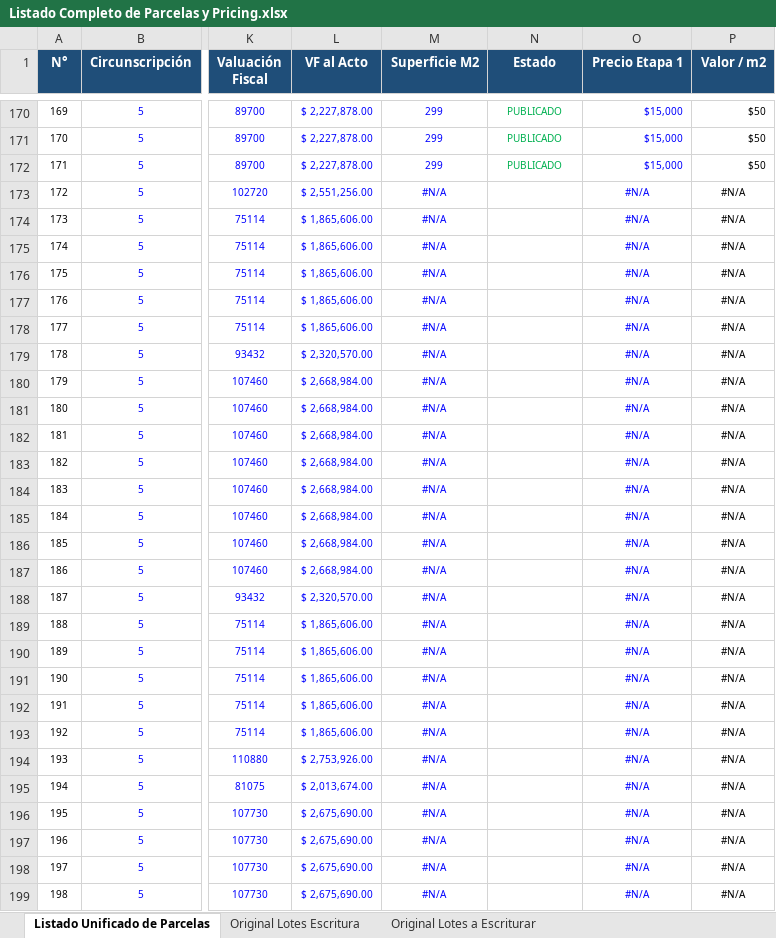
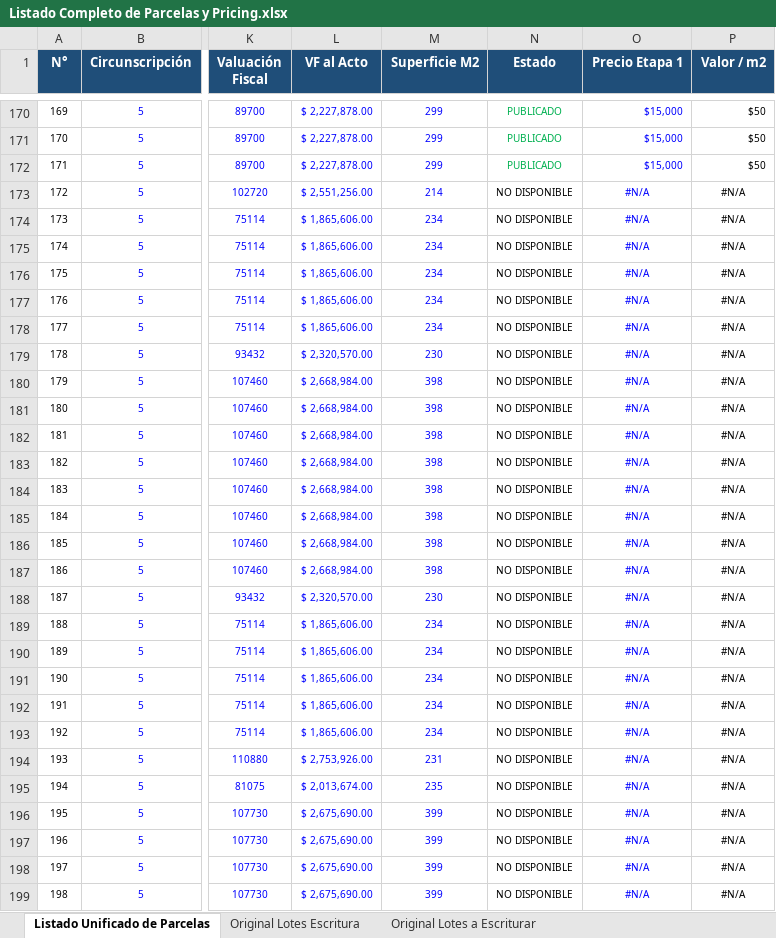
Before and after one commit to Julianchoo/Proyecto-Barrio-Stefani, an Excel workbook: docs/business/Listado Completo de Parcelas y Pricing.xlsx, sheet Listado Unificado de Parcelas, drawn as a sheet; only a part is shown, gaps mark what is left out; values as stored, in another font and other column widths than the file's, no borders; the diff covers the shown part only; the diff names each change by its address in the sheet, - before the commit and + after, or states it on an @@ line.

```diff
--- a/docs/business/Listado Completo de Parcelas y Pricing.xlsx (sheet Listado Unificado de Parcelas)
+++ b/docs/business/Listado Completo de Parcelas y Pricing.xlsx (sheet Listado Unificado de Parcelas)
-M173 (Superficie M2): #N/A
+M173 (Superficie M2): 214
-N173:N199 (Estado): (empty)
+N173:N199 (Estado): NO DISPONIBLE
-M174:M178 (Superficie M2): #N/A
+M174:M178 (Superficie M2): 234
-M179 (Superficie M2): #N/A
+M179 (Superficie M2): 230
-M180:M187 (Superficie M2): #N/A
+M180:M187 (Superficie M2): 398
-M188 (Superficie M2): #N/A
+M188 (Superficie M2): 230
-M189:M193 (Superficie M2): #N/A
+M189:M193 (Superficie M2): 234
-M194 (Superficie M2): #N/A
+M194 (Superficie M2): 231
-M195 (Superficie M2): #N/A
+M195 (Superficie M2): 235
-M196:M199 (Superficie M2): #N/A
+M196:M199 (Superficie M2): 399
```
Also changed, not shown: 549 edited cells elsewhere in this sheet, formulas that keep their value, 3 other files.
